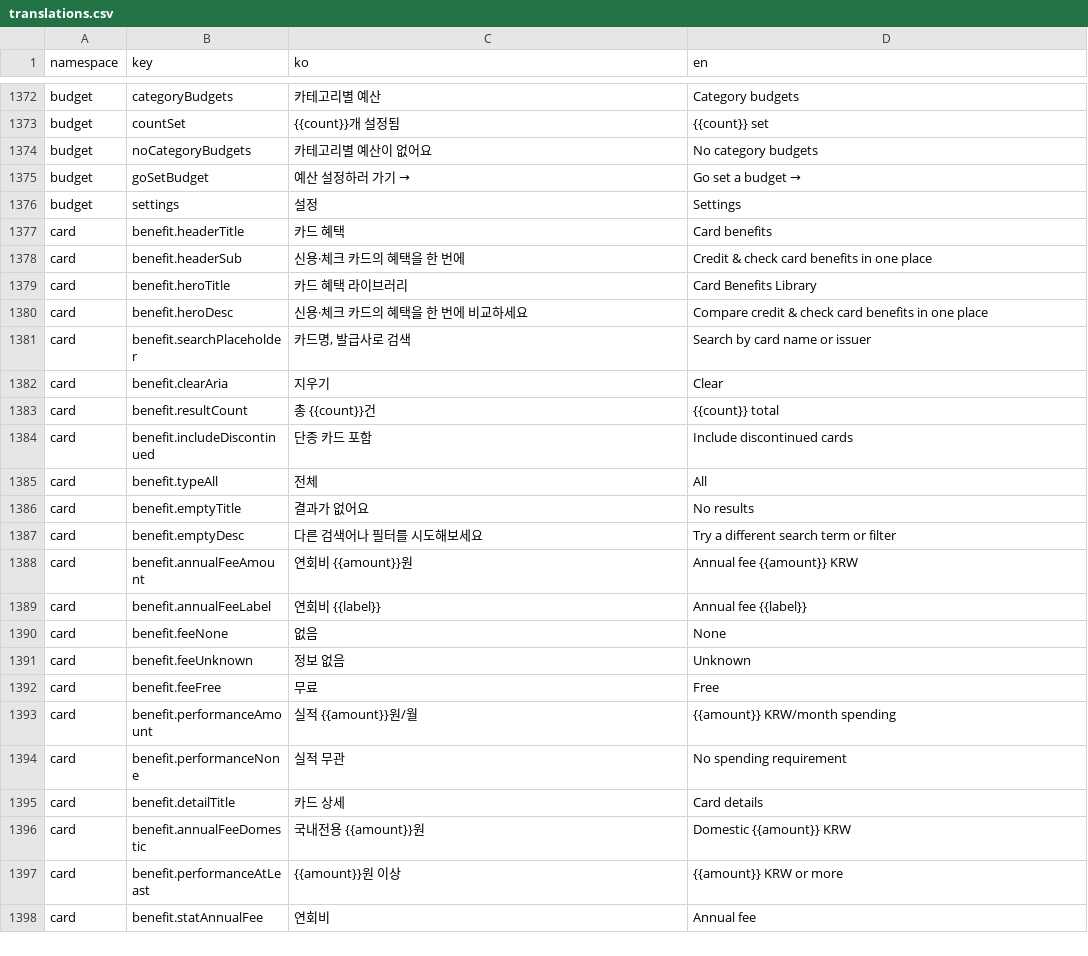
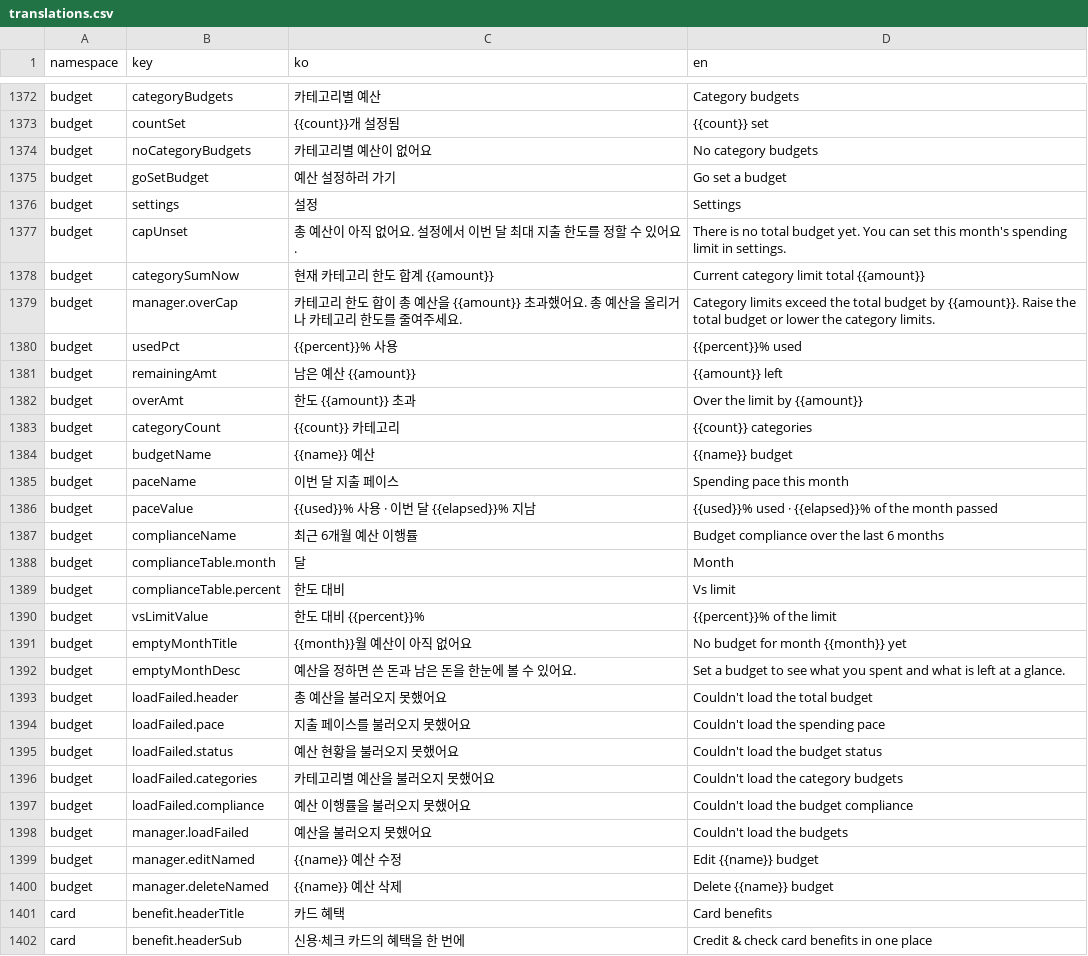
Before and after one commit to lshdainty/porest-desk-front, a CSV file: i18n/translations.csv, drawn as a sheet; only a part is shown, gaps mark what is left out; the shorter side is filled out with more unchanged rows; the diff covers the shown part only.

```diff
--- a/i18n/translations.csv
+++ b/i18n/translations.csv
@@ -1374,4 +1374,28 @@ budget,countSet,{{count}}개 설정됨,{{count}} set
 budget,noCategoryBudgets,카테고리별 예산이 없어요,No category budgets
-budget,goSetBudget,예산 설정하러 가기 →,Go set a budget →
+budget,goSetBudget,예산 설정하러 가기,Go set a budget
 budget,settings,설정,Settings
+budget,capUnset,"총 예산이 아직 없어요. 설정에서 이번 달 최대 지출 한도를 정할 수 있어요.",There is no total budget yet. You can set this month's spending limit in settings.
+budget,categorySumNow,현재 카테고리 한도 합계 {{amount}},Current category limit total {{amount}}
+budget,manager.overCap,카테고리 한도 합이 총 예산을 {{amount}} 초과했어요. 총 예산을 올리거나 카테고리 한도를 줄여주세요.,Category limits exceed the total budget by {{amount}}. Raise the total budget or lower the category limits.
+budget,usedPct,{{percent}}% 사용,{{percent}}% used
+budget,remainingAmt,남은 예산 {{amount}},{{amount}} left
+budget,overAmt,한도 {{amount}} 초과,Over the limit by {{amount}}
+budget,categoryCount,{{count}} 카테고리,{{count}} categories
+budget,budgetName,{{name}} 예산,{{name}} budget
+budget,paceName,이번 달 지출 페이스,Spending pace this month
+budget,paceValue,{{used}}% 사용 · 이번 달 {{elapsed}}% 지남,{{used}}% used · {{elapsed}}% of the month passed
+budget,complianceName,최근 6개월 예산 이행률,Budget compliance over the last 6 months
+budget,complianceTable.month,달,Month
+budget,complianceTable.percent,한도 대비,Vs limit
+budget,vsLimitValue,한도 대비 {{percent}}%,{{percent}}% of the limit
+budget,emptyMonthTitle,{{month}}월 예산이 아직 없어요,No budget for month {{month}} yet
+budget,emptyMonthDesc,예산을 정하면 쓴 돈과 남은 돈을 한눈에 볼 수 있어요.,Set a budget to see what you spent and what is left at a glance.
+budget,loadFailed.header,총 예산을 불러오지 못했어요,Couldn't load the total budget
+budget,loadFailed.pace,지출 페이스를 불러오지 못했어요,Couldn't load the spending pace
+budget,loadFailed.status,예산 현황을 불러오지 못했어요,Couldn't load the budget status
+budget,loadFailed.categories,카테고리별 예산을 불러오지 못했어요,Couldn't load the category budgets
+budget,loadFailed.compliance,예산 이행률을 불러오지 못했어요,Couldn't load the budget compliance
+budget,manager.loadFailed,예산을 불러오지 못했어요,Couldn't load the budgets
+budget,manager.editNamed,{{name}} 예산 수정,Edit {{name}} budget
+budget,manager.deleteNamed,{{name}} 예산 삭제,Delete {{name}} budget
 card,benefit.headerTitle,카드 혜택,Card benefits
```
Also changed, not shown: 5 added rows, 5 removed rows and 5 edited cells elsewhere in this file, 10 other files.
